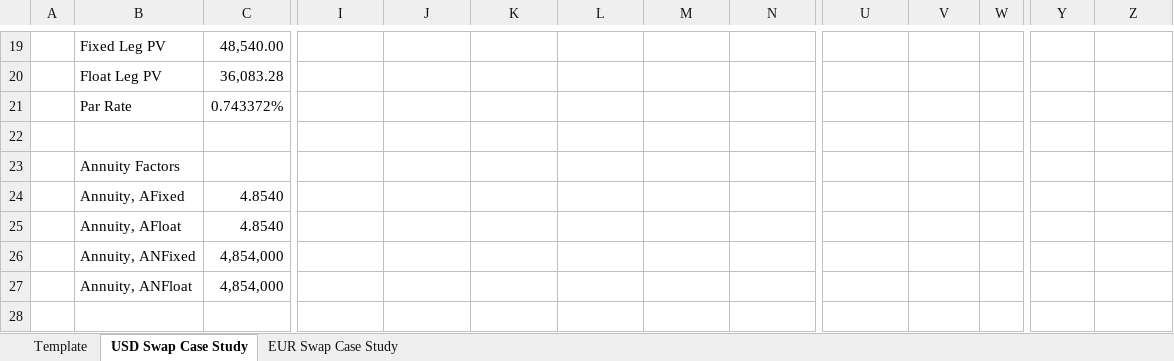
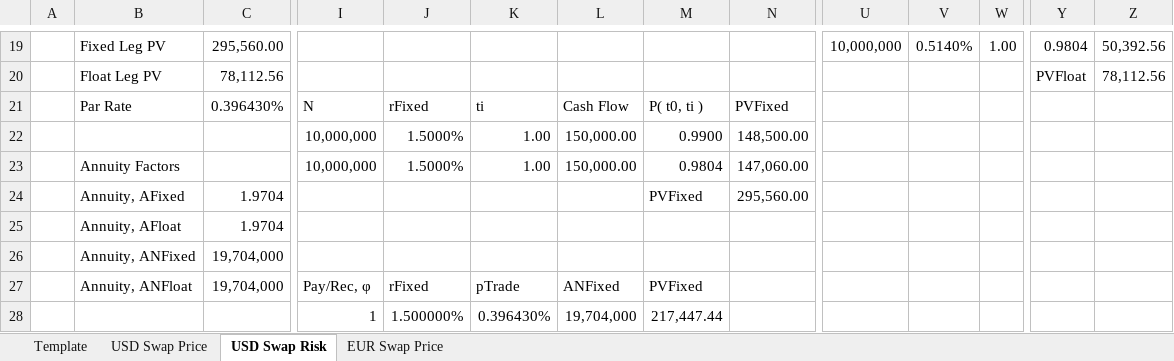
Before and after one commit to nburgessx/SwapsBook, an Excel workbook: 08 Swap Case Studies/SwapCaseStudies.xlsm, sheet USD Swap Risk, drawn as a sheet; only a part is shown, gaps mark what is left out; values as stored, in another font and other column widths than the file's, no cell formats; charts and pictures not drawn; rows hold the shown columns only; the diff covers the shown part only; the diff names each change by its address in the sheet, - before the commit and + after, or states it on an @@ line.

Commit message:
Updating Swap Case Study Workbook

```diff
--- a/08 Swap Case Studies/SwapCaseStudies.xlsm (sheet USD Swap Risk)
+++ b/08 Swap Case Studies/SwapCaseStudies.xlsm (sheet USD Swap Risk)
-sheet tab: USD Swap Case Study
+sheet tab: USD Swap Risk
-sheet tab: EUR Swap Case Study
+sheet tab: EUR Swap Price
+sheet tab: USD Swap Price
-C19: 48,540.00
+C19: 295,560.00
-U19: (empty)
+U19: 10,000,000
-V19: (empty)
+V19: 0.5140%
-W19: (empty)
+W19: 1.00
-Y19: (empty)
+Y19: 0.9804
-Z19: (empty)
+Z19: 50,392.56
-C20: 36,083.28
+C20: 78,112.56
-Y20: (empty)
+Y20: PVFloat
-Z20: (empty)
+Z20: 78,112.56
-C21: 0.743372%
+C21: 0.396430%
-I21: (empty)
+I21: N
-J21: (empty)
+J21: rFixed
-K21: (empty)
+K21: ti
-L21: (empty)
+L21: Cash Flow
-M21: (empty)
+M21: P( t0, ti )
-N21: (empty)
+N21: PVFixed
-row 22: (empty)
+row 22:  |  |  | 10,000,000 | 1.5000% | 1.00 | 150,000.00 | 0.9900 | 148,500.00
-I23: (empty)
+I23: 10,000,000
-J23: (empty)
+J23: 1.5000%
-K23: (empty)
+K23: 1.00
-L23: (empty)
+L23: 150,000.00
-M23: (empty)
+M23: 0.9804
-N23: (empty)
+N23: 147,060.00
-C24:C25: 4.8540
+C24:C25: 1.9704
-M24: (empty)
+M24: PVFixed
-N24: (empty)
+N24: 295,560.00
-C26:C27: 4,854,000
+C26:C27: 19,704,000
-I27: (empty)
+I27: Pay/Rec, φ
-J27: (empty)
+J27: rFixed
-K27: (empty)
+K27: pTrade
-L27: (empty)
+L27: ANFixed
-M27: (empty)
+M27: PVFixed
+row 28:  |  |  | 1 | 1.500000% | 0.396430% | 19,704,000 | 217,447.44
```
Also changed, not shown: 1 added row, 1 removed row and 114 edited cells elsewhere in this sheet, sheet Template, sheet EUR Swap Price, cell formats, charts or pictures.
